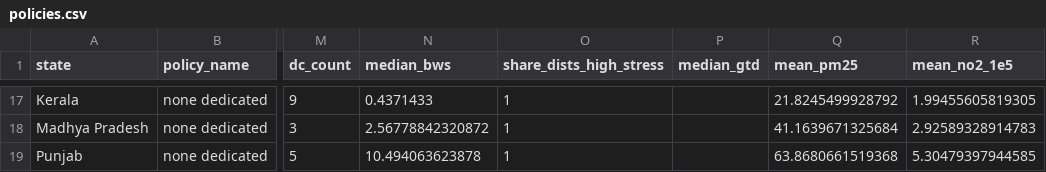
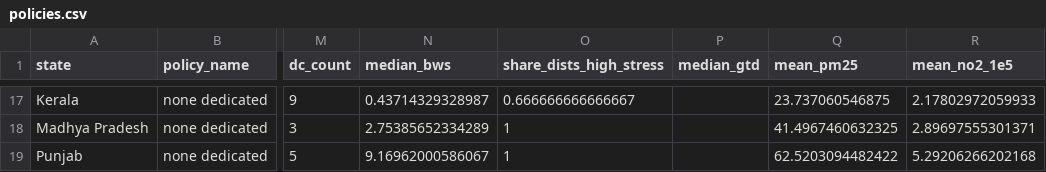
Before and after one commit to pdez90/india-datacentre-ej, a CSV file: data/policies.csv, drawn as a sheet; only a part is shown, gaps mark what is left out; the diff covers the shown part only; the diff names each change by its address in the sheet, - before the commit and + after, or states it on an @@ line.

```diff
--- a/data/policies.csv
+++ b/data/policies.csv
-N17 (median_bws): 0.4371433
+N17 (median_bws): 0.43714329328987
-O17 (share_dists_high_stress): 1
+O17 (share_dists_high_stress): 0.666666666666667
-Q17 (mean_pm25): 21.8245499928792
+Q17 (mean_pm25): 23.737060546875
-R17 (mean_no2_1e5): 1.99455605819305
+R17 (mean_no2_1e5): 2.17802972059933
-N18 (median_bws): 2.56778842320872
+N18 (median_bws): 2.75385652334289
-Q18 (mean_pm25): 41.1639671325684
+Q18 (mean_pm25): 41.4967460632325
-R18 (mean_no2_1e5): 2.92589328914783
+R18 (mean_no2_1e5): 2.89697555301371
-N19 (median_bws): 10.494063623878
+N19 (median_bws): 9.16962000586067
-Q19 (mean_pm25): 63.8680661519368
+Q19 (mean_pm25): 62.5203094482422
-R19 (mean_no2_1e5): 5.30479397944585
+R19 (mean_no2_1e5): 5.29206266202168
```
Also changed, not shown: 62 edited cells elsewhere in this file, data/district_power_interruptions.csv, data/esmi_monitor_power_interruptions.csv, 13 other files.
